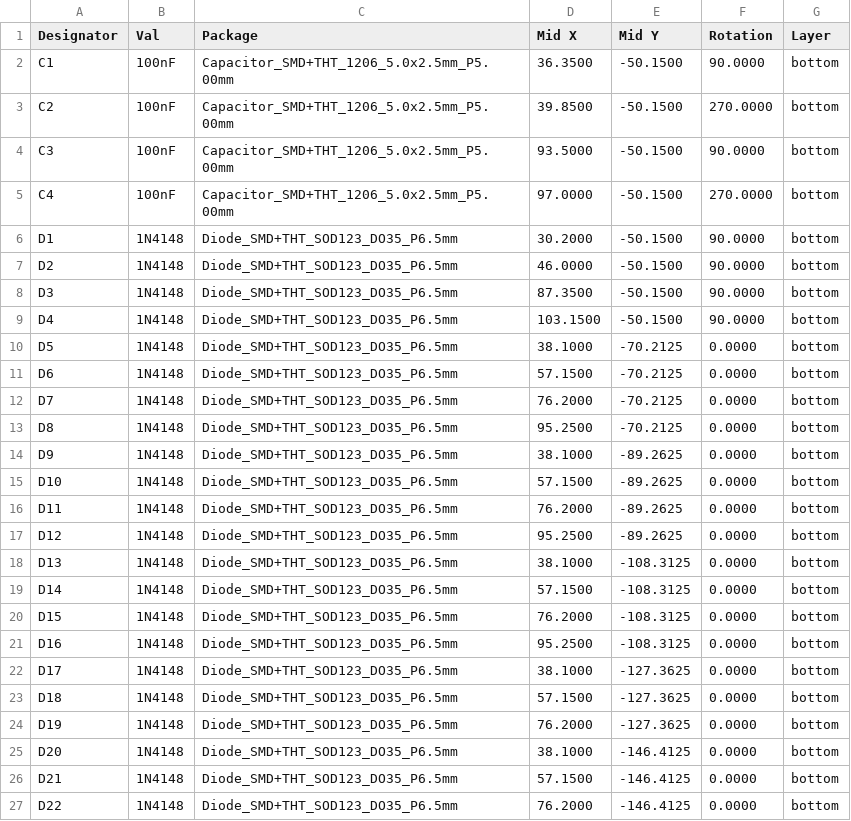
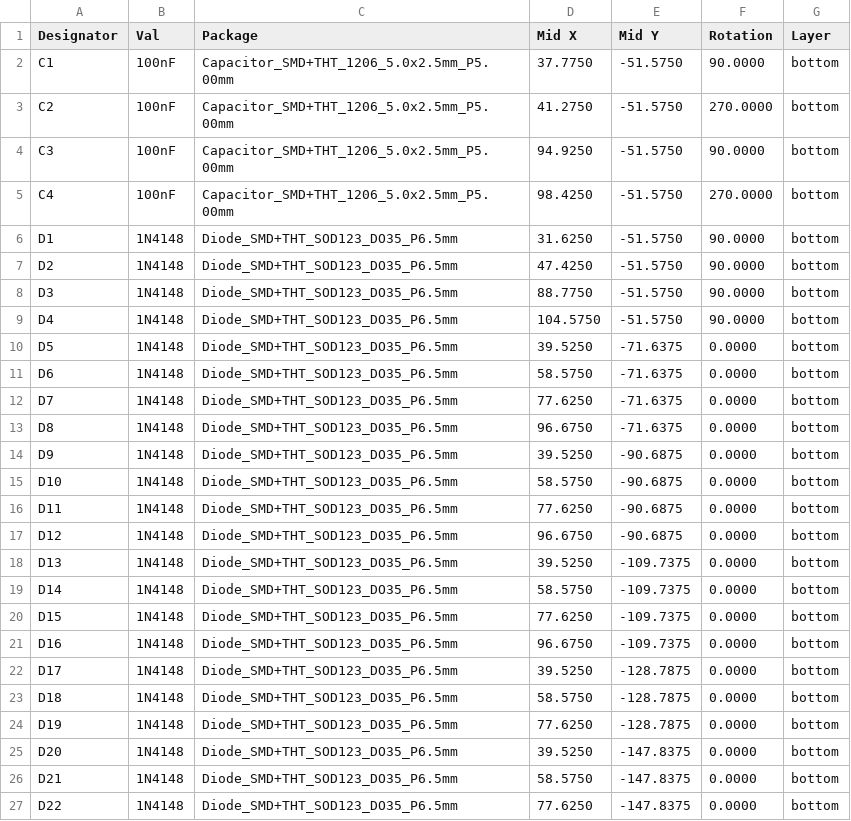
Before and after one commit to lambdakb/keyboard-lk23m, a CSV file: output/fabrication/jlcpcb/lk23m-pcb_cpl_jlcpcb.csv, drawn as a sheet; only a part is shown; the diff covers the shown part only.

```diff
--- a/output/fabrication/jlcpcb/lk23m-pcb_cpl_jlcpcb.csv
+++ b/output/fabrication/jlcpcb/lk23m-pcb_cpl_jlcpcb.csv
@@ -1,27 +1,27 @@
 Designator,Val,Package,Mid X,Mid Y,Rotation,Layer
-"C1","100nF","Capacitor_SMD+THT_1206_5.0x2.5mm_P5.00mm",36.3500,-50.1500,90.0000,bottom
-"C2","100nF","Capacitor_SMD+THT_1206_5.0x2.5mm_P5.00mm",39.8500,-50.1500,270.0000,bottom
-"C3","100nF","Capacitor_SMD+THT_1206_5.0x2.5mm_P5.00mm",93.5000,-50.1500,90.0000,bottom
-"C4","100nF","Capacitor_SMD+THT_1206_5.0x2.5mm_P5.00mm",97.0000,-50.1500,270.0000,bottom
-"D1","1N4148","Diode_SMD+THT_SOD123_DO35_P6.5mm",30.2000,-50.1500,90.0000,bottom
-"D2","1N4148","Diode_SMD+THT_SOD123_DO35_P6.5mm",46.0000,-50.1500,90.0000,bottom
-"D3","1N4148","Diode_SMD+THT_SOD123_DO35_P6.5mm",87.3500,-50.1500,90.0000,bottom
-"D4","1N4148","Diode_SMD+THT_SOD123_DO35_P6.5mm",103.1500,-50.1500,90.0000,bottom
-"D5","1N4148","Diode_SMD+THT_SOD123_DO35_P6.5mm",38.1000,-70.2125,0.0000,bottom
-"D6","1N4148","Diode_SMD+THT_SOD123_DO35_P6.5mm",57.1500,-70.2125,0.0000,bottom
-"D7","1N4148","Diode_SMD+THT_SOD123_DO35_P6.5mm",76.2000,-70.2125,0.0000,bottom
-"D8","1N4148","Diode_SMD+THT_SOD123_DO35_P6.5mm",95.2500,-70.2125,0.0000,bottom
-"D9","1N4148","Diode_SMD+THT_SOD123_DO35_P6.5mm",38.1000,-89.2625,0.0000,bottom
-"D10","1N4148","Diode_SMD+THT_SOD123_DO35_P6.5mm",57.1500,-89.2625,0.0000,bottom
-"D11","1N4148","Diode_SMD+THT_SOD123_DO35_P6.5mm",76.2000,-89.2625,0.0000,bottom
-"D12","1N4148","Diode_SMD+THT_SOD123_DO35_P6.5mm",95.2500,-89.2625,0.0000,bottom
-"D13","1N4148","Diode_SMD+THT_SOD123_DO35_P6.5mm",38.1000,-108.3125,0.0000,bottom
-"D14","1N4148","Diode_SMD+THT_SOD123_DO35_P6.5mm",57.1500,-108.3125,0.0000,bottom
-"D15","1N4148","Diode_SMD+THT_SOD123_DO35_P6.5mm",76.2000,-108.3125,0.0000,bottom
-"D16","1N4148","Diode_SMD+THT_SOD123_DO35_P6.5mm",95.2500,-108.3125,0.0000,bottom
-"D17","1N4148","Diode_SMD+THT_SOD123_DO35_P6.5mm",38.1000,-127.3625,0.0000,bottom
-"D18","1N4148","Diode_SMD+THT_SOD123_DO35_P6.5mm",57.1500,-127.3625,0.0000,bottom
-"D19","1N4148","Diode_SMD+THT_SOD123_DO35_P6.5mm",76.2000,-127.3625,0.0000,bottom
-"D20","1N4148","Diode_SMD+THT_SOD123_DO35_P6.5mm",38.1000,-146.4125,0.0000,bottom
-"D21","1N4148","Diode_SMD+THT_SOD123_DO35_P6.5mm",57.1500,-146.4125,0.0000,bottom
-"D22","1N4148","Diode_SMD+THT_SOD123_DO35_P6.5mm",76.2000,-146.4125,0.0000,bottom
+"C1","100nF","Capacitor_SMD+THT_1206_5.0x2.5mm_P5.00mm",37.7750,-51.5750,90.0000,bottom
+"C2","100nF","Capacitor_SMD+THT_1206_5.0x2.5mm_P5.00mm",41.2750,-51.5750,270.0000,bottom
+"C3","100nF","Capacitor_SMD+THT_1206_5.0x2.5mm_P5.00mm",94.9250,-51.5750,90.0000,bottom
+"C4","100nF","Capacitor_SMD+THT_1206_5.0x2.5mm_P5.00mm",98.4250,-51.5750,270.0000,bottom
+"D1","1N4148","Diode_SMD+THT_SOD123_DO35_P6.5mm",31.6250,-51.5750,90.0000,bottom
+"D2","1N4148","Diode_SMD+THT_SOD123_DO35_P6.5mm",47.4250,-51.5750,90.0000,bottom
+"D3","1N4148","Diode_SMD+THT_SOD123_DO35_P6.5mm",88.7750,-51.5750,90.0000,bottom
+"D4","1N4148","Diode_SMD+THT_SOD123_DO35_P6.5mm",104.5750,-51.5750,90.0000,bottom
+"D5","1N4148","Diode_SMD+THT_SOD123_DO35_P6.5mm",39.5250,-71.6375,0.0000,bottom
+"D6","1N4148","Diode_SMD+THT_SOD123_DO35_P6.5mm",58.5750,-71.6375,0.0000,bottom
+"D7","1N4148","Diode_SMD+THT_SOD123_DO35_P6.5mm",77.6250,-71.6375,0.0000,bottom
+"D8","1N4148","Diode_SMD+THT_SOD123_DO35_P6.5mm",96.6750,-71.6375,0.0000,bottom
+"D9","1N4148","Diode_SMD+THT_SOD123_DO35_P6.5mm",39.5250,-90.6875,0.0000,bottom
+"D10","1N4148","Diode_SMD+THT_SOD123_DO35_P6.5mm",58.5750,-90.6875,0.0000,bottom
+"D11","1N4148","Diode_SMD+THT_SOD123_DO35_P6.5mm",77.6250,-90.6875,0.0000,bottom
+"D12","1N4148","Diode_SMD+THT_SOD123_DO35_P6.5mm",96.6750,-90.6875,0.0000,bottom
+"D13","1N4148","Diode_SMD+THT_SOD123_DO35_P6.5mm",39.5250,-109.7375,0.0000,bottom
+"D14","1N4148","Diode_SMD+THT_SOD123_DO35_P6.5mm",58.5750,-109.7375,0.0000,bottom
+"D15","1N4148","Diode_SMD+THT_SOD123_DO35_P6.5mm",77.6250,-109.7375,0.0000,bottom
+"D16","1N4148","Diode_SMD+THT_SOD123_DO35_P6.5mm",96.6750,-109.7375,0.0000,bottom
+"D17","1N4148","Diode_SMD+THT_SOD123_DO35_P6.5mm",39.5250,-128.7875,0.0000,bottom
+"D18","1N4148","Diode_SMD+THT_SOD123_DO35_P6.5mm",58.5750,-128.7875,0.0000,bottom
+"D19","1N4148","Diode_SMD+THT_SOD123_DO35_P6.5mm",77.6250,-128.7875,0.0000,bottom
+"D20","1N4148","Diode_SMD+THT_SOD123_DO35_P6.5mm",39.5250,-147.8375,0.0000,bottom
+"D21","1N4148","Diode_SMD+THT_SOD123_DO35_P6.5mm",58.5750,-147.8375,0.0000,bottom
+"D22","1N4148","Diode_SMD+THT_SOD123_DO35_P6.5mm",77.6250,-147.8375,0.0000,bottom
```
Also changed, not shown: 42 edited cells elsewhere in this file, 12 other files.
